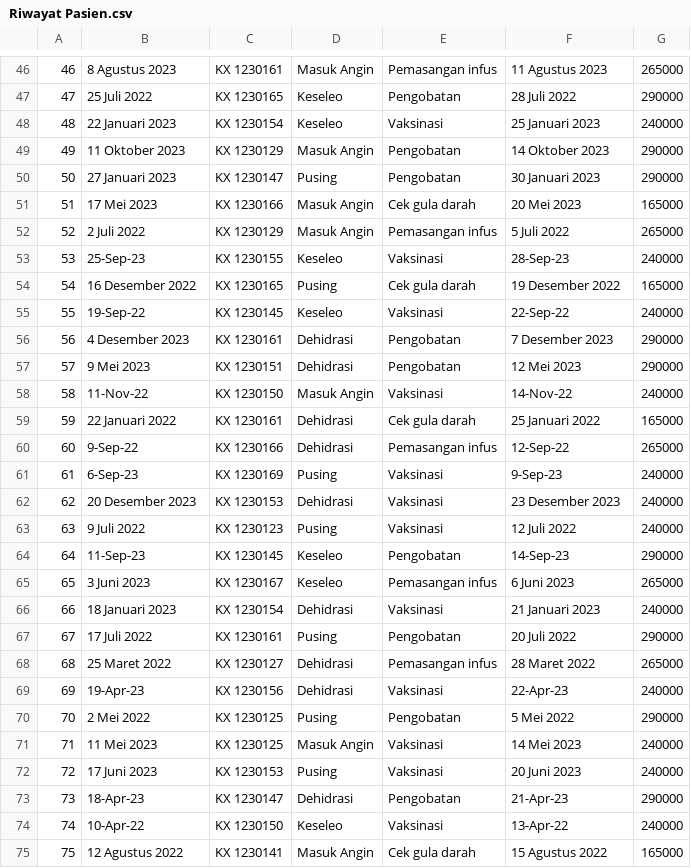
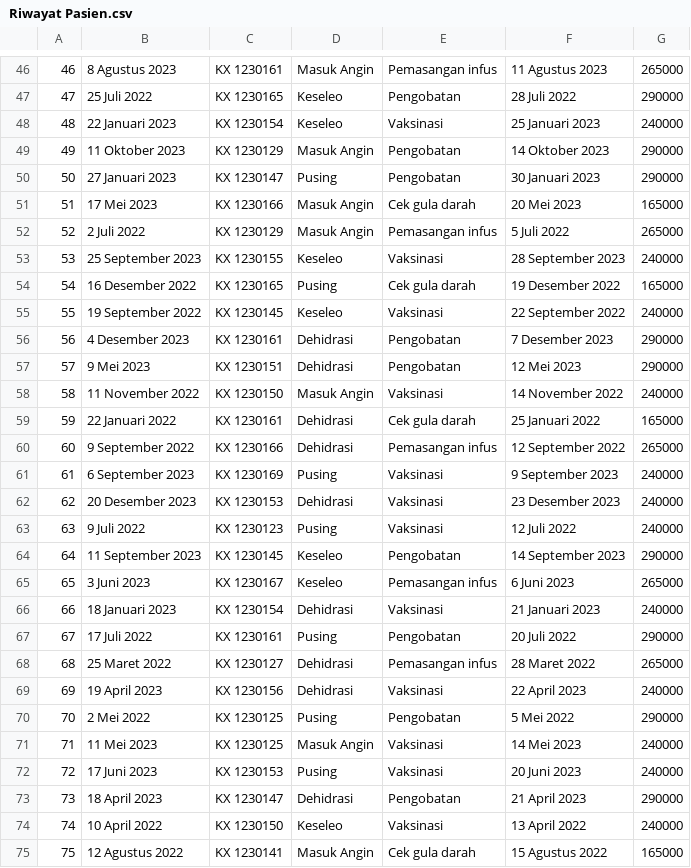
Before and after one commit to randy-25/TUBES-PMC-09, a CSV file: data/Riwayat Pasien.csv, drawn as a sheet; only a part is shown, gaps mark what is left out; the diff covers the shown part only.

```diff
--- a/data/Riwayat Pasien.csv
+++ b/data/Riwayat Pasien.csv
@@ -52,14 +52,14 @@
 52,2 Juli 2022,KX 1230129,Masuk Angin,Pemasangan infus,5 Juli 2022,265000
-53,25-Sep-23,KX 1230155,Keseleo,Vaksinasi,28-Sep-23,240000
+53,25 September 2023,KX 1230155,Keseleo,Vaksinasi,28 September 2023,240000
 54,16 Desember 2022,KX 1230165,Pusing,Cek gula darah,19 Desember 2022,165000
-55,19-Sep-22,KX 1230145,Keseleo,Vaksinasi,22-Sep-22,240000
+55,19 September 2022,KX 1230145,Keseleo,Vaksinasi,22 September 2022,240000
 56,4 Desember 2023,KX 1230161,Dehidrasi,Pengobatan,7 Desember 2023,290000
 57,9 Mei 2023,KX 1230151,Dehidrasi,Pengobatan,12 Mei 2023,290000
-58,11-Nov-22,KX 1230150,Masuk Angin,Vaksinasi,14-Nov-22,240000
+58,11 November 2022,KX 1230150,Masuk Angin,Vaksinasi,14 November 2022,240000
 59,22 Januari 2022,KX 1230161,Dehidrasi,Cek gula darah,25 Januari 2022,165000
-60,9-Sep-22,KX 1230166,Dehidrasi,Pemasangan infus,12-Sep-22,265000
-61,6-Sep-23,KX 1230169,Pusing,Vaksinasi,9-Sep-23,240000
+60,9 September 2022,KX 1230166,Dehidrasi,Pemasangan infus,12 September 2022,265000
+61,6 September 2023,KX 1230169,Pusing,Vaksinasi,9 September 2023,240000
 62,20 Desember 2023,KX 1230153,Dehidrasi,Vaksinasi,23 Desember 2023,240000
 63,9 Juli 2022,KX 1230123,Pusing,Vaksinasi,12 Juli 2022,240000
-64,11-Sep-23,KX 1230145,Keseleo,Pengobatan,14-Sep-23,290000
+64,11 September 2023,KX 1230145,Keseleo,Pengobatan,14 September 2023,290000
 65,3 Juni 2023,KX 1230167,Keseleo,Pemasangan infus,6 Juni 2023,265000
@@ -68,3 +68,3 @@
 68,25 Maret 2022,KX 1230127,Dehidrasi,Pemasangan infus,28 Maret 2022,265000
-69,19-Apr-23,KX 1230156,Dehidrasi,Vaksinasi,22-Apr-23,240000
+69,19 April 2023,KX 1230156,Dehidrasi,Vaksinasi,22 April 2023,240000
 70,2 Mei 2022,KX 1230125,Pusing,Pengobatan,5 Mei 2022,290000
@@ -72,4 +72,4 @@
 72,17 Juni 2023,KX 1230153,Pusing,Vaksinasi,20 Juni 2023,240000
-73,18-Apr-23,KX 1230147,Dehidrasi,Pengobatan,21-Apr-23,290000
-74,10-Apr-22,KX 1230150,Keseleo,Vaksinasi,13-Apr-22,240000
+73,18 April 2023,KX 1230147,Dehidrasi,Pengobatan,21 April 2023,290000
+74,10 April 2022,KX 1230150,Keseleo,Vaksinasi,13 April 2022,240000
 75,12 Agustus 2022,KX 1230141,Masuk Angin,Cek gula darah,15 Agustus 2022,165000
```
Also changed, not shown: 28 edited cells elsewhere in this file, data/Data Pasien.csv, 3 other files.
